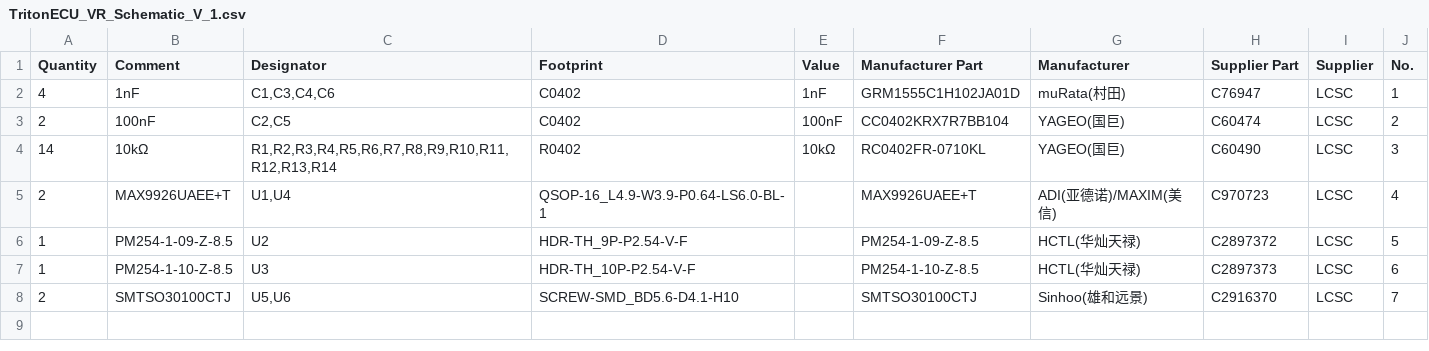
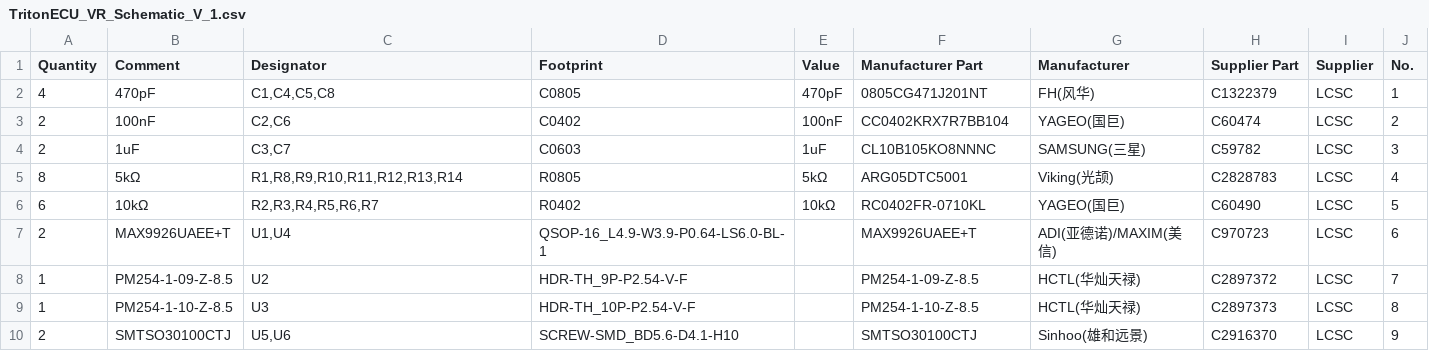
Before and after one commit to alpauna/TritonECU, a CSV file: docs/Schematics/TritonECU_VR_Schematic_V_1.csv, drawn as a sheet; removed rows and columns are numbered as before the commit, all else as after; the diff names each change by its address in the sheet, - before the commit and + after, or states it on an @@ line.

```diff
--- a/docs/Schematics/TritonECU_VR_Schematic_V_1.csv
+++ b/docs/Schematics/TritonECU_VR_Schematic_V_1.csv
-row 2: 4 | 1nF | C1,C3,C4,C6 | C0402 | 1nF | GRM1555C1H102JA01D | muRata(村田) | C76947 | LCSC | 1
+row 2: 4 | 470pF | C1,C4,C5,C8 | C0805 | 470pF | 0805CG471J201NT | FH(风华) | C1322379 | LCSC | 1
-C3 (Designator): C2,C5
+C3 (Designator): C2,C6
+row 4: 2 | 1uF | C3,C7 | C0603 | 1uF | CL10B105KO8NNNC | SAMSUNG(三星) | C59782 | LCSC | 3
+row 5: 8 | 5kΩ | R1,R8,R9,R10,R11,R12,R13,R14 | R0805 | 5kΩ | ARG05DTC5001 | Viking(光颉) | C2828783 | LCSC | 4
-A6 (Quantity): 14
+A6 (Quantity): 6
-C6 (Designator): R1,R2,R3,R4,R5,R6,R7,R8,R9,R10,R11,R12,R13,R14
+C6 (Designator): R2,R3,R4,R5,R6,R7
-J6 (No.): 3
+J6 (No.): 5
-J7 (No.): 4
+J7 (No.): 6
-J8 (No.): 5
+J8 (No.): 7
-J9 (No.): 6
+J9 (No.): 8
-J10 (No.): 7
+J10 (No.): 9
```
Also changed, not shown: 3 other files.
